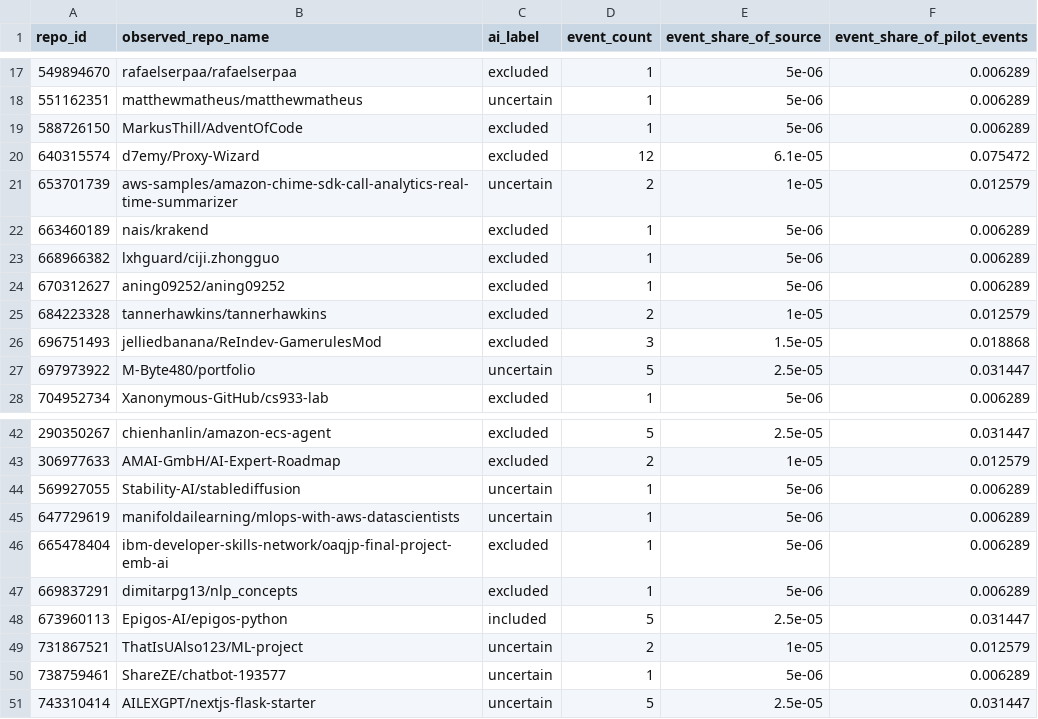
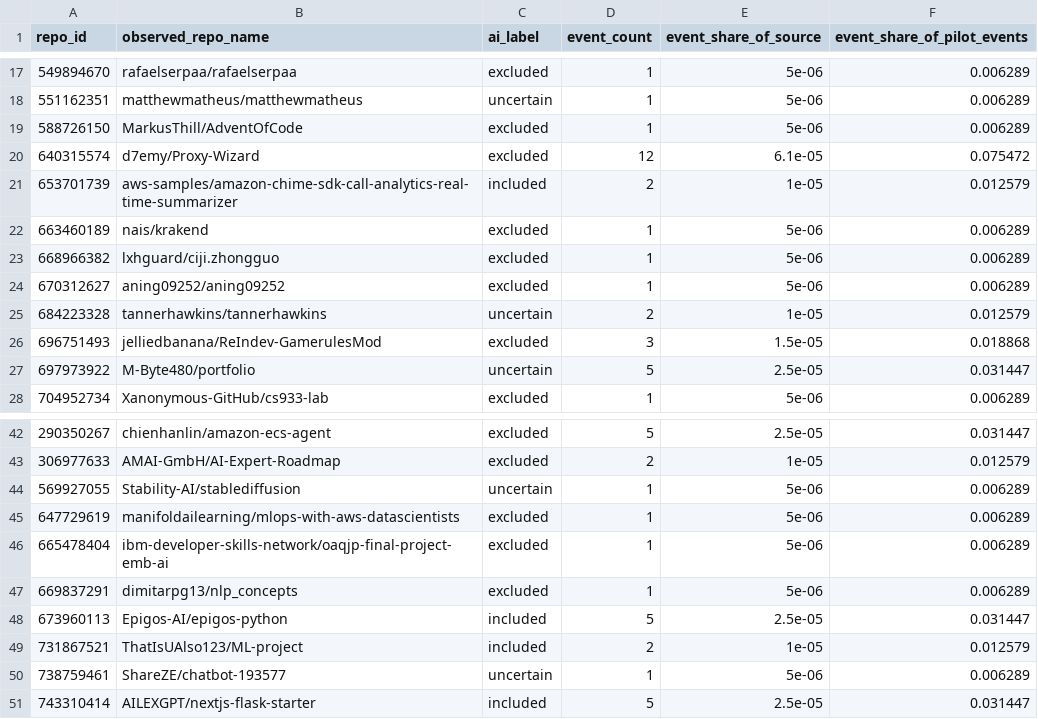
Before and after one commit to MANHO219/github_activity_analyze_project, a CSV file: b_repo_metadata/runs/pilot_01/repo_labels_joined_events.csv, drawn as a sheet; only a part is shown, gaps mark what is left out.

```diff
--- a/b_repo_metadata/runs/pilot_01/repo_labels_joined_events.csv
+++ b/b_repo_metadata/runs/pilot_01/repo_labels_joined_events.csv
@@ -20,3 +20,3 @@ repo_id,observed_repo_name,ai_label,event_count,event_share_of_source,event_shar
 640315574,d7emy/Proxy-Wizard,excluded,12,6.1e-05,0.075472
-653701739,aws-samples/amazon-chime-sdk-call-analytics-real-time-summarizer,uncertain,2,1e-05,0.012579
+653701739,aws-samples/amazon-chime-sdk-call-analytics-real-time-summarizer,included,2,1e-05,0.012579
 663460189,nais/krakend,excluded,1,5e-06,0.006289
@@ -24,3 +24,3 @@ repo_id,observed_repo_name,ai_label,event_count,event_share_of_source,event_shar
 670312627,aning09252/aning09252,excluded,1,5e-06,0.006289
-684223328,tannerhawkins/tannerhawkins,excluded,2,1e-05,0.012579
+684223328,tannerhawkins/tannerhawkins,uncertain,2,1e-05,0.012579
 696751493,jelliedbanana/ReIndev-GamerulesMod,excluded,3,1.5e-05,0.018868
@@ -44,3 +44,3 @@ repo_id,observed_repo_name,ai_label,event_count,event_share_of_source,event_shar
 569927055,Stability-AI/stablediffusion,uncertain,1,5e-06,0.006289
-647729619,manifoldailearning/mlops-with-aws-datascientists,uncertain,1,5e-06,0.006289
+647729619,manifoldailearning/mlops-with-aws-datascientists,excluded,1,5e-06,0.006289
 665478404,ibm-developer-skills-network/oaqjp-final-project-emb-ai,excluded,1,5e-06,0.006289
@@ -48,4 +48,4 @@ repo_id,observed_repo_name,ai_label,event_count,event_share_of_source,event_shar
 673960113,Epigos-AI/epigos-python,included,5,2.5e-05,0.031447
-731867521,ThatIsUAlso123/ML-project,uncertain,2,1e-05,0.012579
+731867521,ThatIsUAlso123/ML-project,included,2,1e-05,0.012579
 738759461,ShareZE/chatbot-193577,uncertain,1,5e-06,0.006289
-743310414,AILEXGPT/nextjs-flask-starter,uncertain,5,2.5e-05,0.031447
+743310414,AILEXGPT/nextjs-flask-starter,included,5,2.5e-05,0.031447
```
Also changed, not shown: b_repo_metadata/runs/pilot_01/label_changes.csv, b_repo_metadata/runs/pilot_01/repo_ai_labels.csv, 25 other files.
